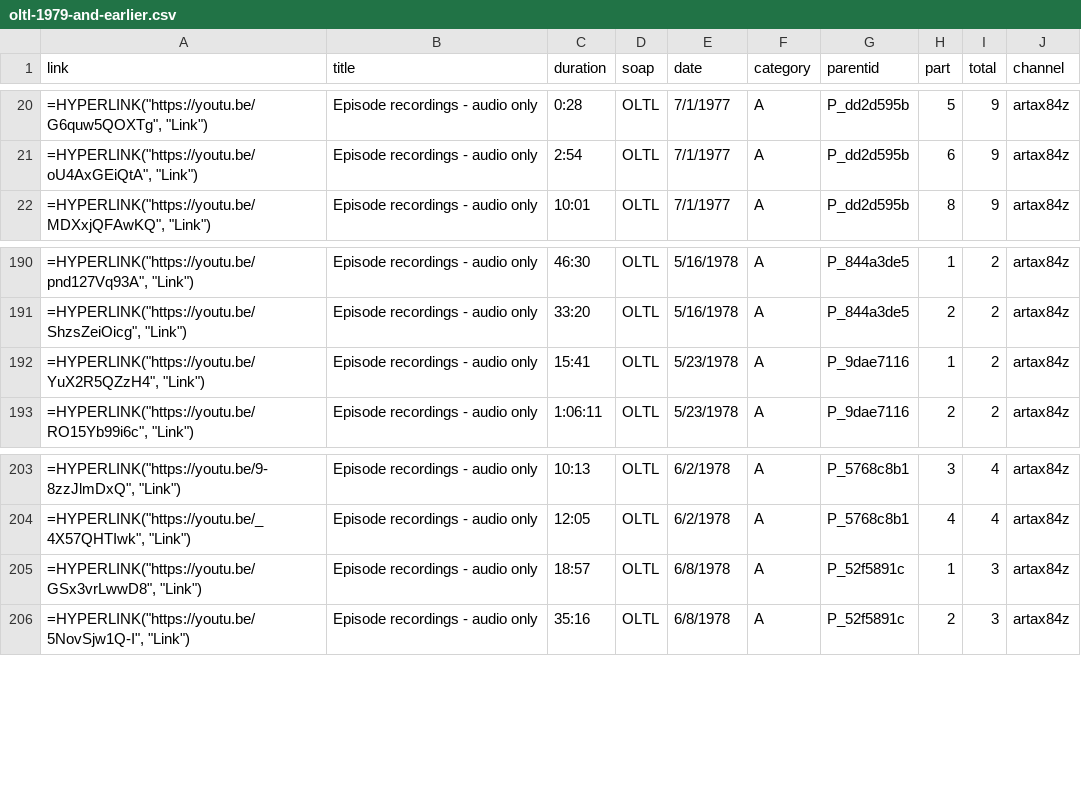
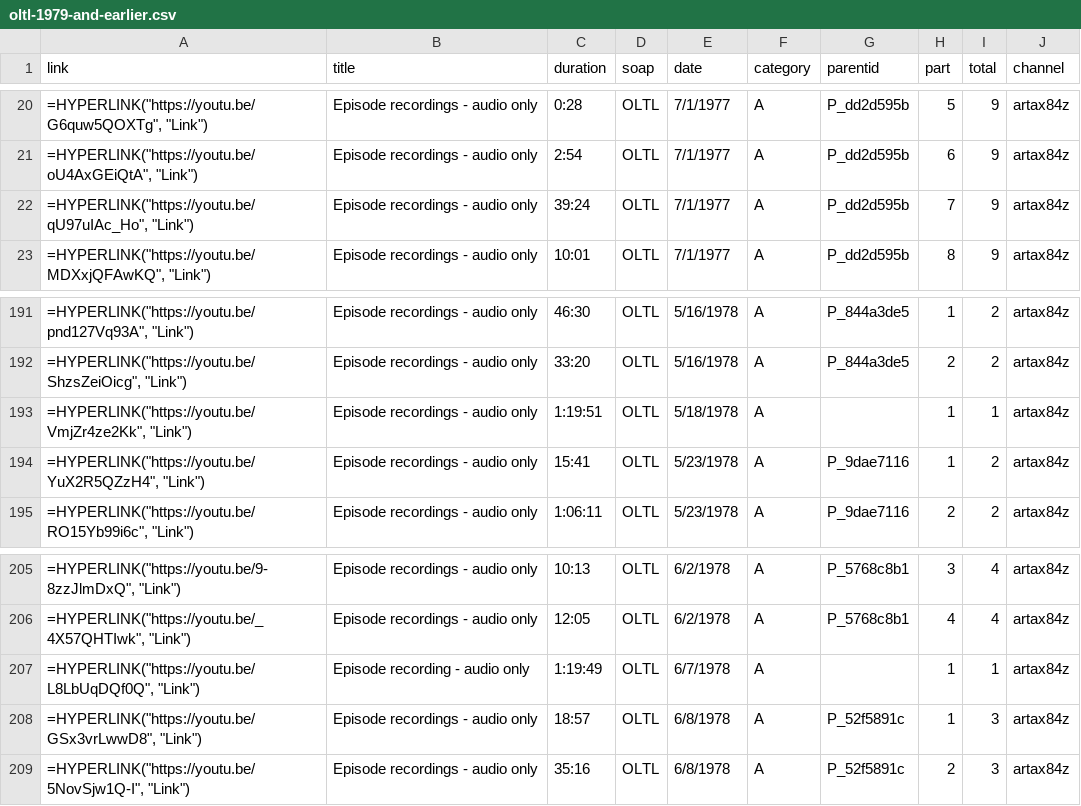
Before and after one commit to HamiltonBernique/SoapJack, a CSV file: OLTL/oltl-1979-and-earlier.csv, drawn as a sheet; only a part is shown, gaps mark what is left out.

```diff
--- a/OLTL/oltl-1979-and-earlier.csv
+++ b/OLTL/oltl-1979-and-earlier.csv
@@ -21,2 +21,3 @@ link,title,duration,soap,date,category,parentid,part,total,channel
 "=HYPERLINK(""https://youtu.be/oU4AxGEiQtA"", ""Link"")",Episode recordings - audio only,2:54,OLTL,7/1/1977,A,P_dd2d595b,6,9,artax84z
+"=HYPERLINK(""https://youtu.be/qU97uIAc_Ho"", ""Link"")",Episode recordings - audio only,39:24,OLTL,7/1/1977,A,P_dd2d595b,7,9,artax84z
 "=HYPERLINK(""https://youtu.be/MDXxjQFAwKQ"", ""Link"")",Episode recordings - audio only,10:01,OLTL,7/1/1977,A,P_dd2d595b,8,9,artax84z
@@ -191,2 +192,3 @@ link,title,duration,soap,date,category,parentid,part,total,channel
 "=HYPERLINK(""https://youtu.be/ShzsZeiOicg"", ""Link"")",Episode recordings - audio only,33:20,OLTL,5/16/1978,A,P_844a3de5,2,2,artax84z
+"=HYPERLINK(""https://youtu.be/VmjZr4ze2Kk"", ""Link"")",Episode recordings - audio only,1:19:51,OLTL,5/18/1978,A,,1,1,artax84z
 "=HYPERLINK(""https://youtu.be/YuX2R5QZzH4"", ""Link"")",Episode recordings - audio only,15:41,OLTL,5/23/1978,A,P_9dae7116,1,2,artax84z
@@ -204,2 +206,3 @@ link,title,duration,soap,date,category,parentid,part,total,channel
 "=HYPERLINK(""https://youtu.be/_4X57QHTIwk"", ""Link"")",Episode recordings - audio only,12:05,OLTL,6/2/1978,A,P_5768c8b1,4,4,artax84z
+"=HYPERLINK(""https://youtu.be/L8LbUqDQf0Q"", ""Link"")",Episode recording - audio only,1:19:49,OLTL,6/7/1978,A,,1,1,artax84z
 "=HYPERLINK(""https://youtu.be/GSx3vrLwwD8"", ""Link"")",Episode recordings - audio only,18:57,OLTL,6/8/1978,A,P_52f5891c,1,3,artax84z
```
Also changed, not shown: 1 other file.
